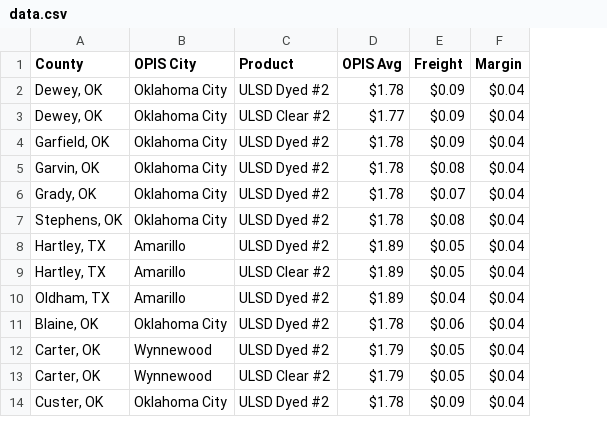
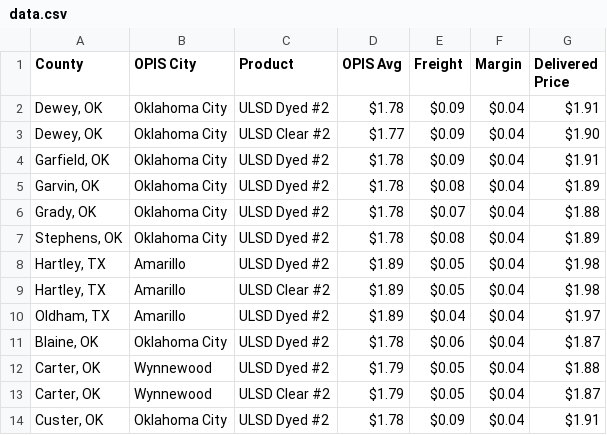
Before and after one commit to baudday/sagar, a CSV file: data.csv, drawn as a sheet; only a part is shown; the diff names each change by its address in the sheet, - before the commit and + after, or states it on an @@ line.

Commit message:
add data:rollback command. display delivered price instead of opis average.

```diff
--- a/data.csv
+++ b/data.csv
+column G (Delivered Price), rows 2-14: $1.91 | $1.90 | $1.91 | $1.89 | $1.88 | $1.89 | $1.98 | $1.98 | $1.97 | $1.87 | $1.88 | $1.87 | $1.91
```
Also changed, not shown: 6 other files.
